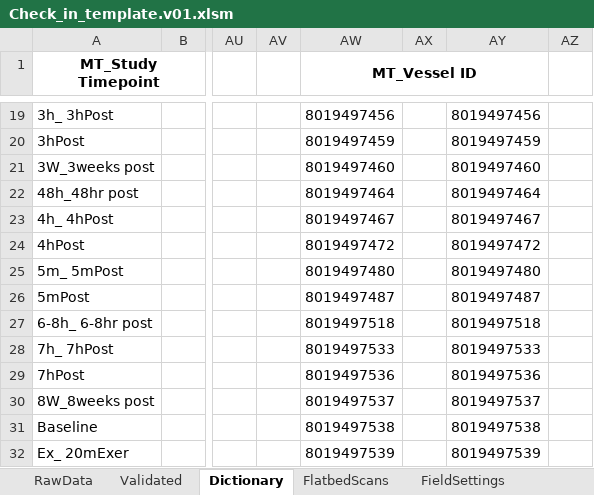
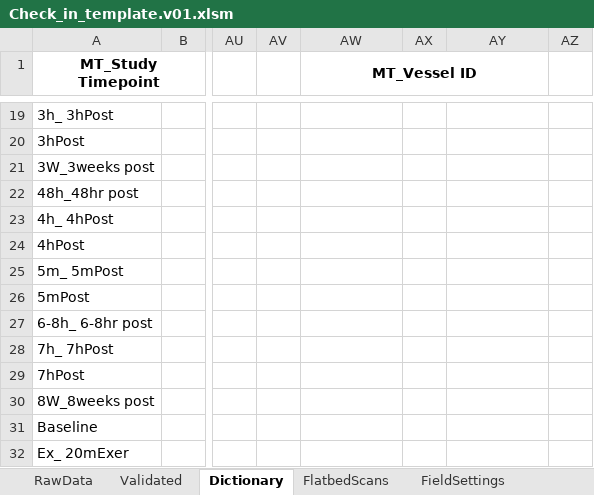
Before and after one commit to stasrira/Mount_Sinai_Mater_Import_Template, an Excel workbook: Check_in_template.v01.xlsm, sheet Dictionary, drawn as a sheet; only a part is shown, gaps mark what is left out; values as stored, in another font and other column widths than the file's, no borders; the diff covers the shown part only; the diff names each change by its address in the sheet, - before the commit and + after, or states it on an @@ line.

```diff
--- a/Check_in_template.v01.xlsm (sheet Dictionary)
+++ b/Check_in_template.v01.xlsm (sheet Dictionary)
-AW19 (MT_Vessel ID): 8019497456
+AW19 (MT_Vessel ID): (empty)
-AY19: 8019497456
+AY19: (empty)
-AW20 (MT_Vessel ID): 8019497459
+AW20 (MT_Vessel ID): (empty)
-AY20: 8019497459
+AY20: (empty)
-AW21 (MT_Vessel ID): 8019497460
+AW21 (MT_Vessel ID): (empty)
-AY21: 8019497460
+AY21: (empty)
-AW22 (MT_Vessel ID): 8019497464
+AW22 (MT_Vessel ID): (empty)
-AY22: 8019497464
+AY22: (empty)
-AW23 (MT_Vessel ID): 8019497467
+AW23 (MT_Vessel ID): (empty)
-AY23: 8019497467
+AY23: (empty)
-AW24 (MT_Vessel ID): 8019497472
+AW24 (MT_Vessel ID): (empty)
-AY24: 8019497472
+AY24: (empty)
-AW25 (MT_Vessel ID): 8019497480
+AW25 (MT_Vessel ID): (empty)
-AY25: 8019497480
+AY25: (empty)
-AW26 (MT_Vessel ID): 8019497487
+AW26 (MT_Vessel ID): (empty)
-AY26: 8019497487
+AY26: (empty)
-AW27 (MT_Vessel ID): 8019497518
+AW27 (MT_Vessel ID): (empty)
-AY27: 8019497518
+AY27: (empty)
-AW28 (MT_Vessel ID): 8019497533
+AW28 (MT_Vessel ID): (empty)
-AY28: 8019497533
+AY28: (empty)
-AW29 (MT_Vessel ID): 8019497536
+AW29 (MT_Vessel ID): (empty)
-AY29: 8019497536
+AY29: (empty)
-AW30 (MT_Vessel ID): 8019497537
+AW30 (MT_Vessel ID): (empty)
-AY30: 8019497537
+AY30: (empty)
-AW31 (MT_Vessel ID): 8019497538
+AW31 (MT_Vessel ID): (empty)
-AY31: 8019497538
+AY31: (empty)
-AW32 (MT_Vessel ID): 8019497539
+AW32 (MT_Vessel ID): (empty)
-AY32: 8019497539
+AY32: (empty)
```
Also changed, not shown: other rows of this sheet, sheet FlatbedScans, sheet RawData, sheet Validated, sheet FieldSettings, other sheet tabs, charts or pictures, 4 other files.
